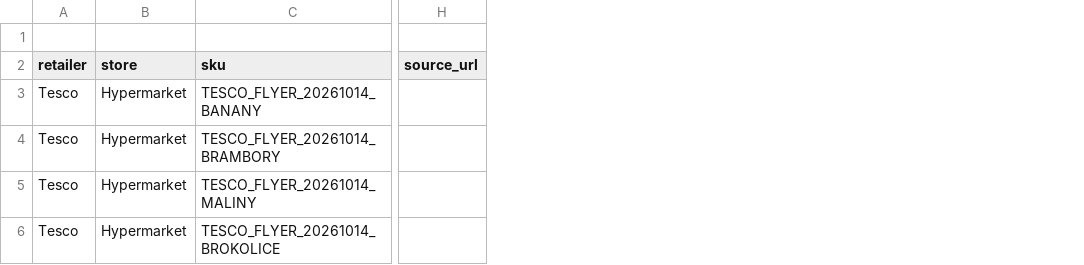
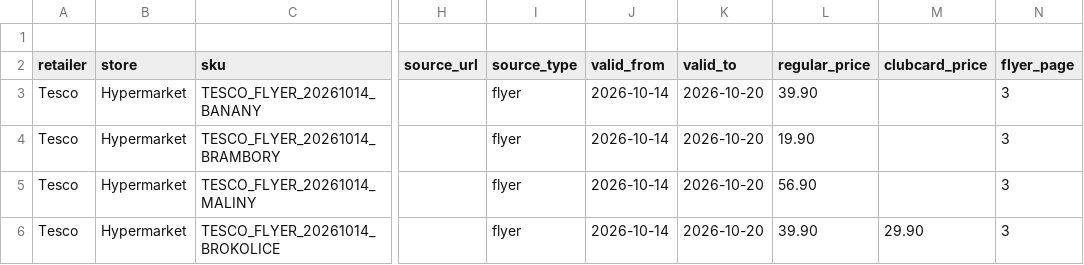
Before and after one commit to creagent31-cmyk/akcni-agent-cz, a CSV file: data/tesco_2026_10.csv, drawn as a sheet; only a part is shown, gaps mark what is left out; the diff names each change by its address in the sheet, - before the commit and + after, or states it on an @@ line.

Commit message:
Update tesco_2026_10.csv

```diff
--- a/data/tesco_2026_10.csv
+++ b/data/tesco_2026_10.csv
+column I (source_type), rows 3-6: all flyer
+column J (valid_from), rows 3-6: all 2026-10-14
+column K (valid_to), rows 3-6: all 2026-10-20
+column L (regular_price), rows 3-6: 39.90 | 19.90 | 56.90 | 39.90
+column M (clubcard_price), row 6: 29.90
+column N (flyer_page), rows 3-6: all 3
```
